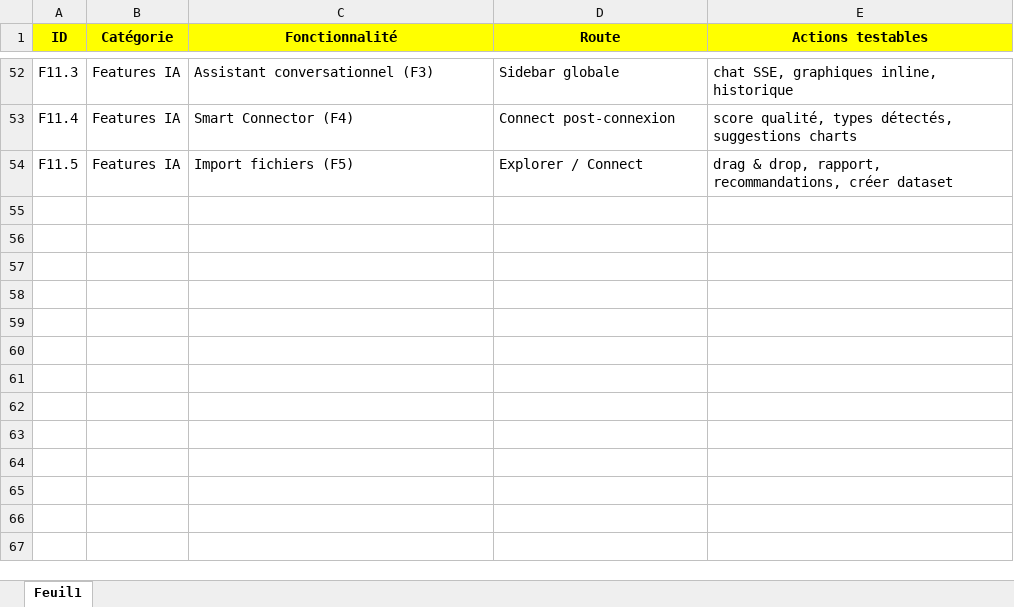
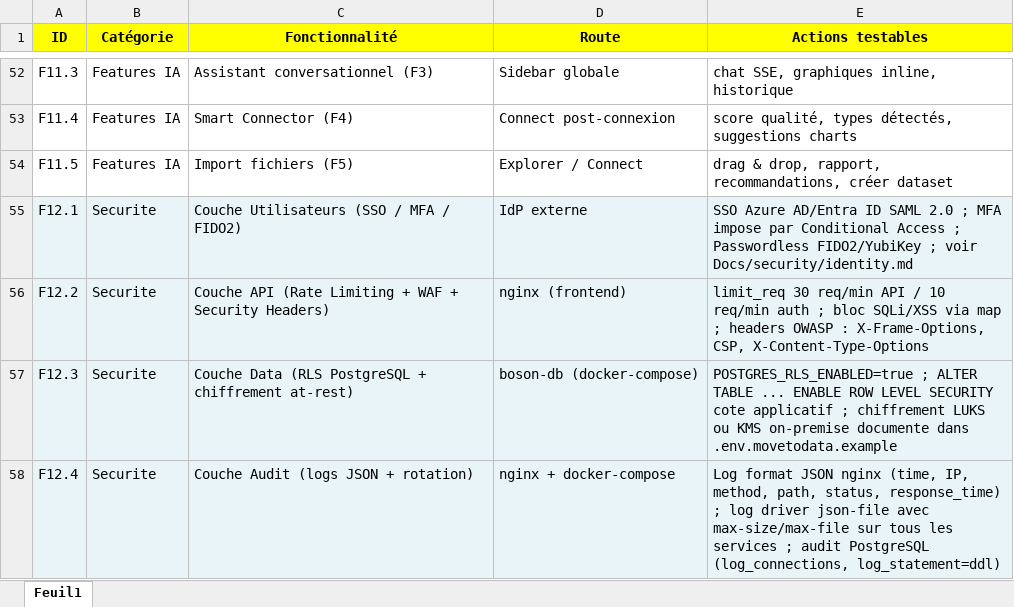
Before and after one commit to jonathandeguio/movetodata, an Excel workbook: Docs/specs/movetodata_features.xlsx, sheet Feuil1, drawn as a sheet; only a part is shown, gaps mark what is left out; values as stored, in another font and other column widths than the file's, no borders; the diff names each change by its address in the sheet, - before the commit and + after, or states it on an @@ line.

```diff
--- a/Docs/specs/movetodata_features.xlsx (sheet Feuil1)
+++ b/Docs/specs/movetodata_features.xlsx (sheet Feuil1)
+row 55: F12.1 | Securite | Couche Utilisateurs (SSO / MFA / FIDO2) | IdP externe | SSO Azure AD/Entra ID SAML 2.0 ; MFA impose par Conditional Access ; Passwordless FIDO2/YubiKey ; voir Docs/security/identity.md
+row 56: F12.2 | Securite | Couche API (Rate Limiting + WAF + Security Headers) | nginx (frontend) | limit_req 30 req/min API / 10 req/min auth ; bloc SQLi/XSS via map ; headers OWASP : X-Frame-Options, CSP, X-Content-Type-Options
+row 57: F12.3 | Securite | Couche Data (RLS PostgreSQL + chiffrement at-rest) | boson-db (docker-compose) | POSTGRES_RLS_ENABLED=true ; ALTER TABLE ... ENABLE ROW LEVEL SECURITY cote applicatif ; chiffrement LUKS ou KMS on-premise documente dans .env.movetodata.example
+row 58: F12.4 | Securite | Couche Audit (logs JSON + rotation) | nginx + docker-compose | Log format JSON nginx (time, IP, method, path, status, response_time) ; log driver json-file avec max-size/max-file sur tous les services ; audit PostgreSQL (log_connections, log_statement=ddl)
```
Also changed, not shown: 1 other file.
